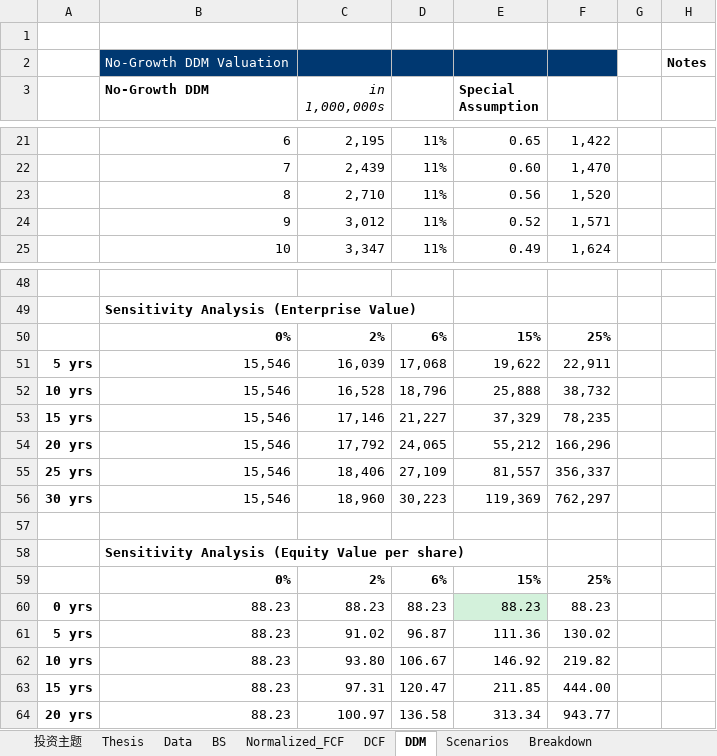
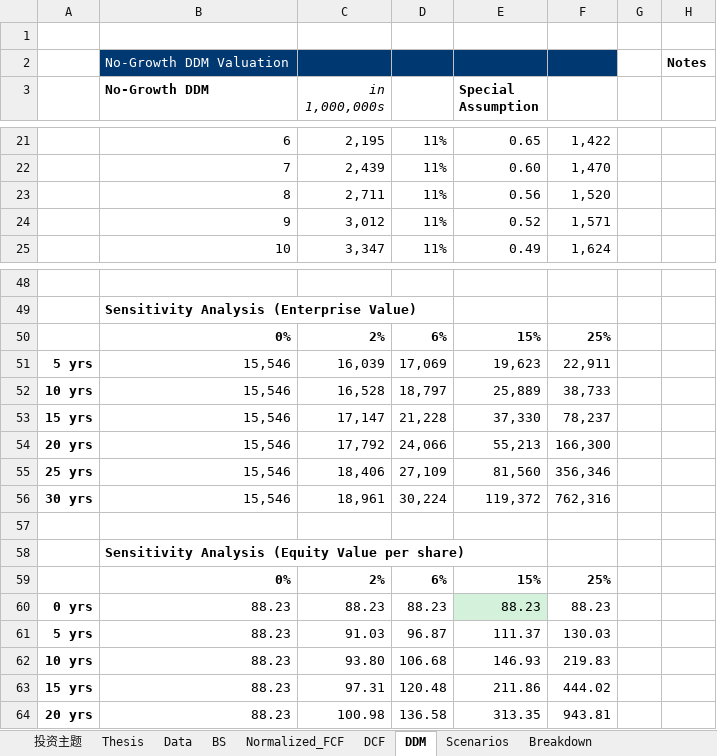
Before and after one commit to JerryChenz/Invest_Proc_1, an Excel workbook: financial_models/opportunities/1910.HK_Valuation.xlsx, sheet DDM, drawn as a sheet; only a part is shown, gaps mark what is left out; values as stored, in another font and other column widths than the file's, no borders; conditional formats not drawn; the diff covers the shown part only; the diff names each change by its address in the sheet, - before the commit and + after, or states it on an @@ line.

```diff
--- a/financial_models/opportunities/1910.HK_Valuation.xlsx (sheet DDM)
+++ b/financial_models/opportunities/1910.HK_Valuation.xlsx (sheet DDM)
-C23 (in 1,000,000s): 2,710
+C23 (in 1,000,000s): 2,711
-D51: 17,068
+D51: 17,069
-E51 (Special Assumption): 19,622
+E51 (Special Assumption): 19,623
-D52: 18,796
+D52: 18,797
-E52 (Special Assumption): 25,888
+E52 (Special Assumption): 25,889
-F52: 38,732
+F52: 38,733
-C53 (in 1,000,000s): 17,146
+C53 (in 1,000,000s): 17,147
-D53: 21,227
+D53: 21,228
-E53 (Special Assumption): 37,329
+E53 (Special Assumption): 37,330
-F53: 78,235
+F53: 78,237
-D54: 24,065
+D54: 24,066
-E54 (Special Assumption): 55,212
+E54 (Special Assumption): 55,213
-F54: 166,296
+F54: 166,300
-E55 (Special Assumption): 81,557
+E55 (Special Assumption): 81,560
-F55: 356,337
+F55: 356,346
-C56 (in 1,000,000s): 18,960
+C56 (in 1,000,000s): 18,961
-D56: 30,223
+D56: 30,224
-E56 (Special Assumption): 119,369
+E56 (Special Assumption): 119,372
-F56: 762,297
+F56: 762,316
-C61 (in 1,000,000s): 91.02
+C61 (in 1,000,000s): 91.03
-E61 (Special Assumption): 111.36
+E61 (Special Assumption): 111.37
-F61: 130.02
+F61: 130.03
-D62: 106.67
+D62: 106.68
-E62 (Special Assumption): 146.92
+E62 (Special Assumption): 146.93
-F62: 219.82
+F62: 219.83
-D63: 120.47
+D63: 120.48
-E63 (Special Assumption): 211.85
+E63 (Special Assumption): 211.86
-F63: 444.00
+F63: 444.02
-C64 (in 1,000,000s): 100.97
+C64 (in 1,000,000s): 100.98
-E64 (Special Assumption): 313.34
+E64 (Special Assumption): 313.35
-F64: 943.77
+F64: 943.81
```
Also changed, not shown: 10 edited cells elsewhere in this sheet, sheet Normalized_FCF, sheet Thesis, sheet 投资主题, sheet Scenarios, sheet DCF, sheet BS, financial_models/opportunities/0639.HK_Valuation.xlsx, financial_models/opportunities/3983.HK_Valuation.xlsx, 26 other files.
